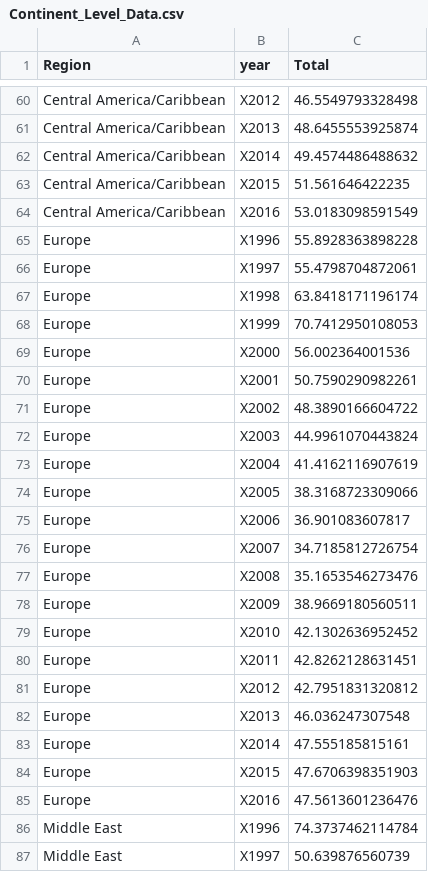
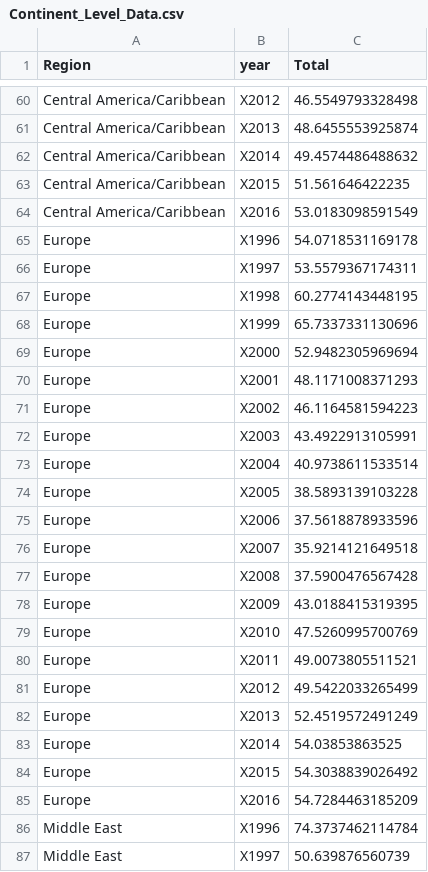
Before and after one commit to kunal0895/STAT597_Final_Project, a CSV file: Continent_and_Country/Continent_Level_Data.csv, drawn as a sheet; only a part is shown, gaps mark what is left out; the diff covers the shown part only.

```diff
--- a/Continent_and_Country/Continent_Level_Data.csv
+++ b/Continent_and_Country/Continent_Level_Data.csv
@@ -64,23 +64,23 @@
 "Central America/Caribbean","X2016",53.0183098591549
-"Europe","X1996",55.8928363898228
-"Europe","X1997",55.4798704872061
-"Europe","X1998",63.8418171196174
-"Europe","X1999",70.7412950108053
-"Europe","X2000",56.002364001536
-"Europe","X2001",50.7590290982261
-"Europe","X2002",48.3890166604722
-"Europe","X2003",44.9961070443824
-"Europe","X2004",41.4162116907619
-"Europe","X2005",38.3168723309066
-"Europe","X2006",36.901083607817
-"Europe","X2007",34.7185812726754
-"Europe","X2008",35.1653546273476
-"Europe","X2009",38.9669180560511
-"Europe","X2010",42.1302636952452
-"Europe","X2011",42.8262128631451
-"Europe","X2012",42.7951831320812
-"Europe","X2013",46.036247307548
-"Europe","X2014",47.555185815161
-"Europe","X2015",47.6706398351903
-"Europe","X2016",47.5613601236476
+"Europe","X1996",54.0718531169178
+"Europe","X1997",53.5579367174311
+"Europe","X1998",60.2774143448195
+"Europe","X1999",65.7337331130696
+"Europe","X2000",52.9482305969694
+"Europe","X2001",48.1171008371293
+"Europe","X2002",46.1164581594223
+"Europe","X2003",43.4922913105991
+"Europe","X2004",40.9738611533514
+"Europe","X2005",38.5893139103228
+"Europe","X2006",37.5618878933596
+"Europe","X2007",35.9214121649518
+"Europe","X2008",37.5900476567428
+"Europe","X2009",43.0188415319395
+"Europe","X2010",47.5260995700769
+"Europe","X2011",49.0073805511521
+"Europe","X2012",49.5422033265499
+"Europe","X2013",52.4519572491249
+"Europe","X2014",54.03853863525
+"Europe","X2015",54.3038839026492
+"Europe","X2016",54.7284463185209
 "Middle East","X1996",74.3737462114784
```
Also changed, not shown: 21 edited cells elsewhere in this file, Continent_and_Country/Country_Level_Data.csv, 3 other files.
